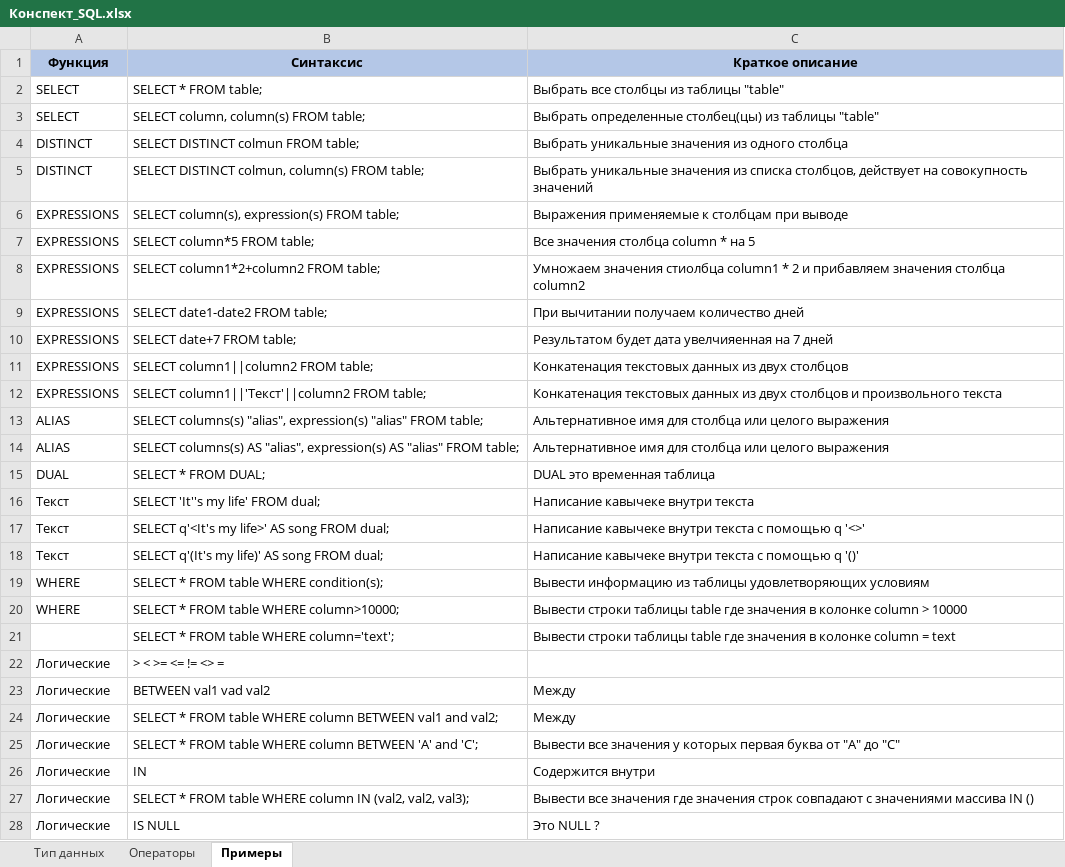
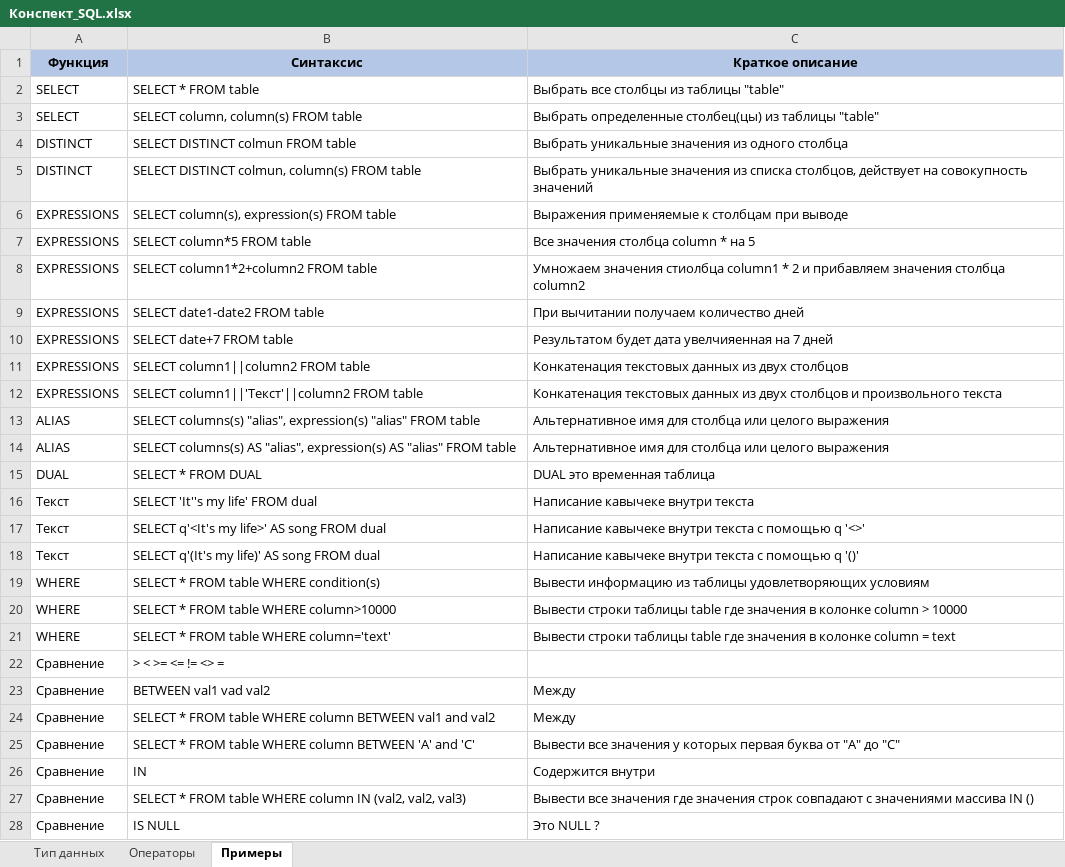
Before and after one commit to mustdayker/SQL_cource, an Excel workbook: Конспект_SQL.xlsx, sheet Примеры, drawn as a sheet; only a part is shown; values as stored, in another font and other column widths than the file's, no borders; the diff covers the shown part only; the diff names each change by its address in the sheet, - before the commit and + after, or states it on an @@ line.

```diff
--- a/Конспект_SQL.xlsx (sheet Примеры)
+++ b/Конспект_SQL.xlsx (sheet Примеры)
-B2 (Синтаксис): SELECT * FROM table;
+B2 (Синтаксис): SELECT * FROM table
-B3 (Синтаксис): SELECT column, column(s) FROM table;
+B3 (Синтаксис): SELECT column, column(s) FROM table
-B4 (Синтаксис): SELECT DISTINCT colmun FROM table;
+B4 (Синтаксис): SELECT DISTINCT colmun FROM table
-B5 (Синтаксис): SELECT DISTINCT colmun, column(s) FROM table;
+B5 (Синтаксис): SELECT DISTINCT colmun, column(s) FROM table
-B6 (Синтаксис): SELECT column(s), expression(s) FROM table;
+B6 (Синтаксис): SELECT column(s), expression(s) FROM table
-B7 (Синтаксис): SELECT column*5 FROM table;
+B7 (Синтаксис): SELECT column*5 FROM table
-B8 (Синтаксис): SELECT column1*2+column2 FROM table;
+B8 (Синтаксис): SELECT column1*2+column2 FROM table
-B9 (Синтаксис): SELECT date1-date2 FROM table;
+B9 (Синтаксис): SELECT date1-date2 FROM table
-B10 (Синтаксис): SELECT date+7 FROM table;
+B10 (Синтаксис): SELECT date+7 FROM table
-B11 (Синтаксис): SELECT column1||column2 FROM table;
+B11 (Синтаксис): SELECT column1||column2 FROM table
-B12 (Синтаксис): SELECT column1||'Текст'||column2 FROM table;
+B12 (Синтаксис): SELECT column1||'Текст'||column2 FROM table
-B13 (Синтаксис): …"alias" FROM table;
+B13 (Синтаксис): …"alias" FROM table
-B14 (Синтаксис): …"alias" FROM table;
+B14 (Синтаксис): …"alias" FROM table
-B15 (Синтаксис): SELECT * FROM DUAL;
+B15 (Синтаксис): SELECT * FROM DUAL
-B16 (Синтаксис): SELECT 'It''s my life' FROM dual;
+B16 (Синтаксис): SELECT 'It''s my life' FROM dual
-B17 (Синтаксис): SELECT q'<It's my life>' AS song FROM dual;
+B17 (Синтаксис): SELECT q'<It's my life>' AS song FROM dual
-B18 (Синтаксис): SELECT q'(It's my life)' AS song FROM dual;
+B18 (Синтаксис): SELECT q'(It's my life)' AS song FROM dual
-B19 (Синтаксис): SELECT * FROM table WHERE condition(s);
+B19 (Синтаксис): SELECT * FROM table WHERE condition(s)
-B20 (Синтаксис): SELECT * FROM table WHERE column>10000;
+B20 (Синтаксис): SELECT * FROM table WHERE column>10000
-A21 (Функция): (empty)
+A21 (Функция): WHERE
-B21 (Синтаксис): SELECT * FROM table WHERE column='text';
+B21 (Синтаксис): SELECT * FROM table WHERE column='text'
-A22:A28 (Функция): Логические
+A22:A28 (Функция): Сравнение
-B24 (Синтаксис): …val1 and val2;
+B24 (Синтаксис): …val1 and val2
-B25 (Синтаксис): …'A' and 'C';
+B25 (Синтаксис): …'A' and 'C'
-B27 (Синтаксис): …(val2, val2, val3);
+B27 (Синтаксис): …(val2, val2, val3)
```
Also changed, not shown: 11 added rows, 2 removed rows and 5 edited cells elsewhere in this sheet, 9 other files.
